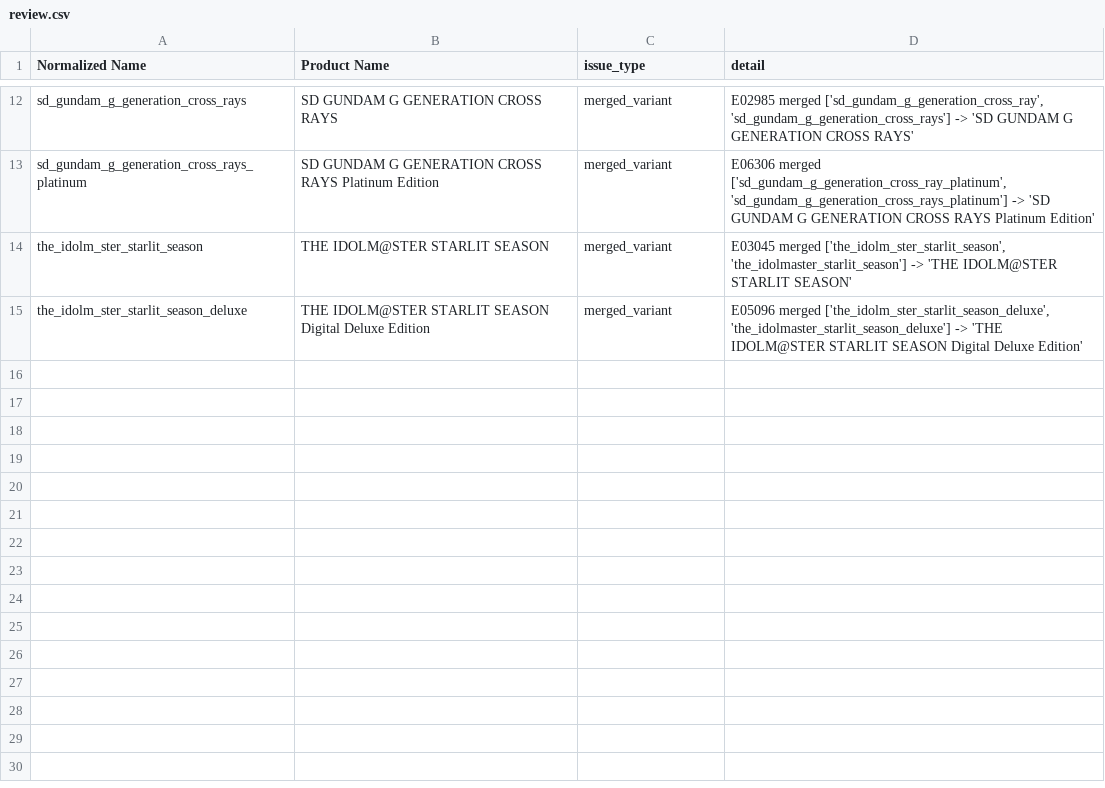
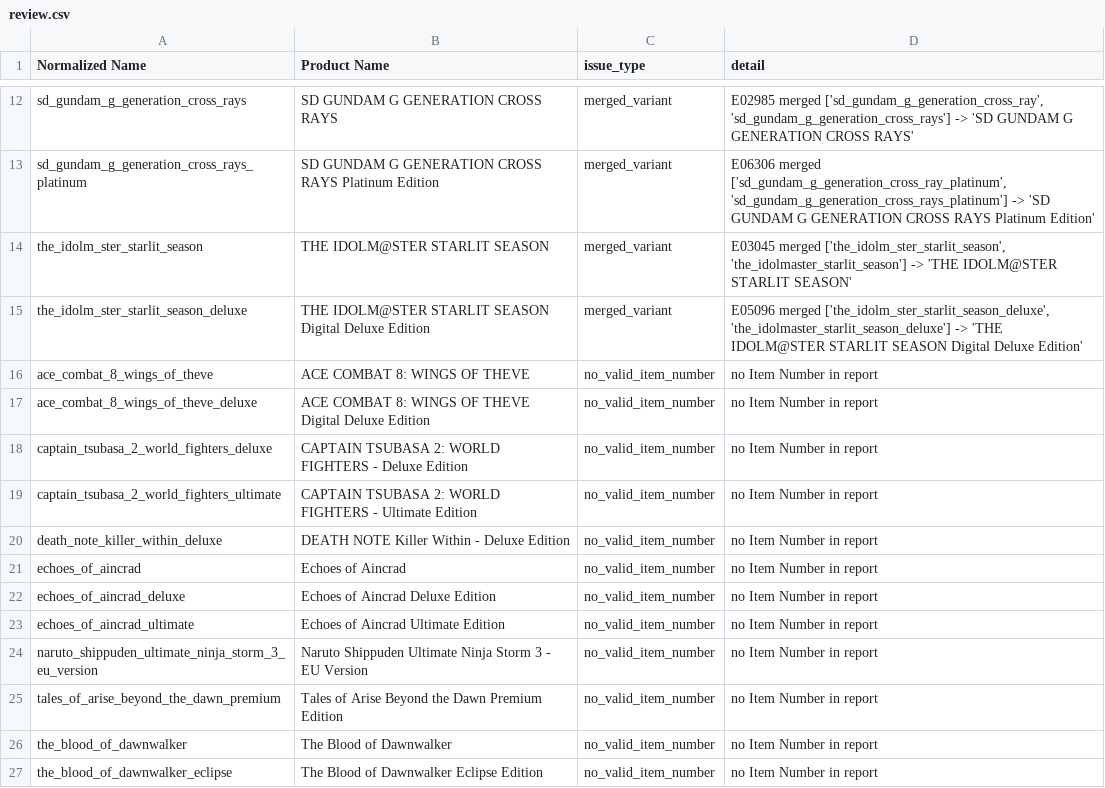
Before and after one commit to christopher-drews/bandai-data-analysis, a CSV file: data/level_1_extract_skus/review.csv, drawn as a sheet; only a part is shown, gaps mark what is left out.

```diff
--- a/data/level_1_extract_skus/review.csv
+++ b/data/level_1_extract_skus/review.csv
@@ -15 +15,13 @@ the_idolm_ster_starlit_season,THE IDOLM@STER STARLIT SEASON,merged_variant,"E030
 the_idolm_ster_starlit_season_deluxe,THE IDOLM@STER STARLIT SEASON Digital Deluxe Edition,merged_variant,"E05096 merged ['the_idolm_ster_starlit_season_deluxe', 'the_idolmaster_starlit_season_deluxe'] -> 'THE IDOLM@STER STARLIT SEASON Digital Deluxe Edition'"
+ace_combat_8_wings_of_theve,ACE COMBAT 8: WINGS OF THEVE,no_valid_item_number,no Item Number in report
+ace_combat_8_wings_of_theve_deluxe,ACE COMBAT 8: WINGS OF THEVE Digital Deluxe Edition,no_valid_item_number,no Item Number in report
+captain_tsubasa_2_world_fighters_deluxe,CAPTAIN TSUBASA 2: WORLD FIGHTERS - Deluxe Edition,no_valid_item_number,no Item Number in report
+captain_tsubasa_2_world_fighters_ultimate,CAPTAIN TSUBASA 2: WORLD FIGHTERS - Ultimate Edition,no_valid_item_number,no Item Number in report
+death_note_killer_within_deluxe,DEATH NOTE Killer Within - Deluxe Edition,no_valid_item_number,no Item Number in report
+echoes_of_aincrad,Echoes of Aincrad,no_valid_item_number,no Item Number in report
+echoes_of_aincrad_deluxe,Echoes of Aincrad Deluxe Edition,no_valid_item_number,no Item Number in report
+echoes_of_aincrad_ultimate,Echoes of Aincrad Ultimate Edition,no_valid_item_number,no Item Number in report
+naruto_shippuden_ultimate_ninja_storm_3_eu_version,Naruto Shippuden Ultimate Ninja Storm 3 - EU Version,no_valid_item_number,no Item Number in report
+tales_of_arise_beyond_the_dawn_premium,Tales of Arise Beyond the Dawn Premium Edition,no_valid_item_number,no Item Number in report
+the_blood_of_dawnwalker,The Blood of Dawnwalker,no_valid_item_number,no Item Number in report
+the_blood_of_dawnwalker_eclipse,The Blood of Dawnwalker Eclipse Edition,no_valid_item_number,no Item Number in report
```
Also changed, not shown: data/level_1_extract_skus/skus.csv, data/level_1_extract_srp_history/product_srp_history.csv, 11 other files.
